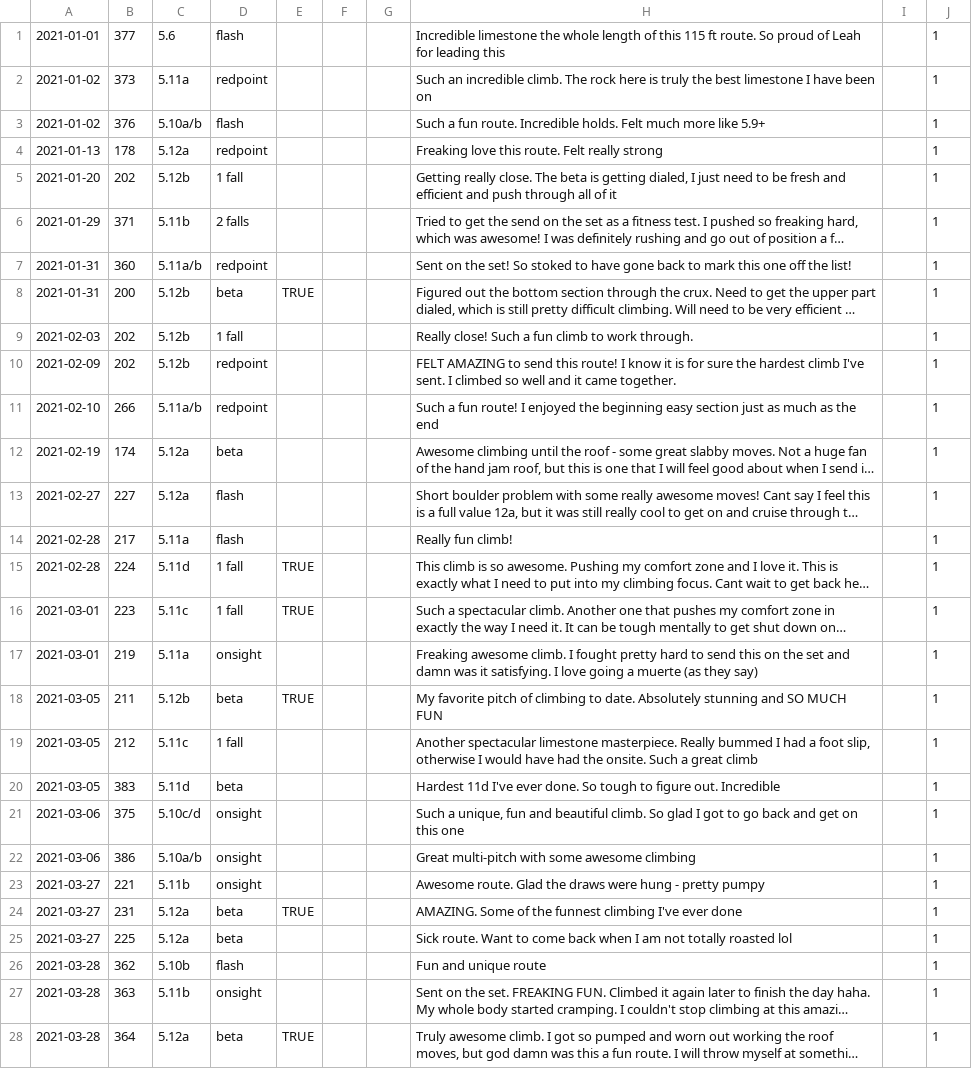
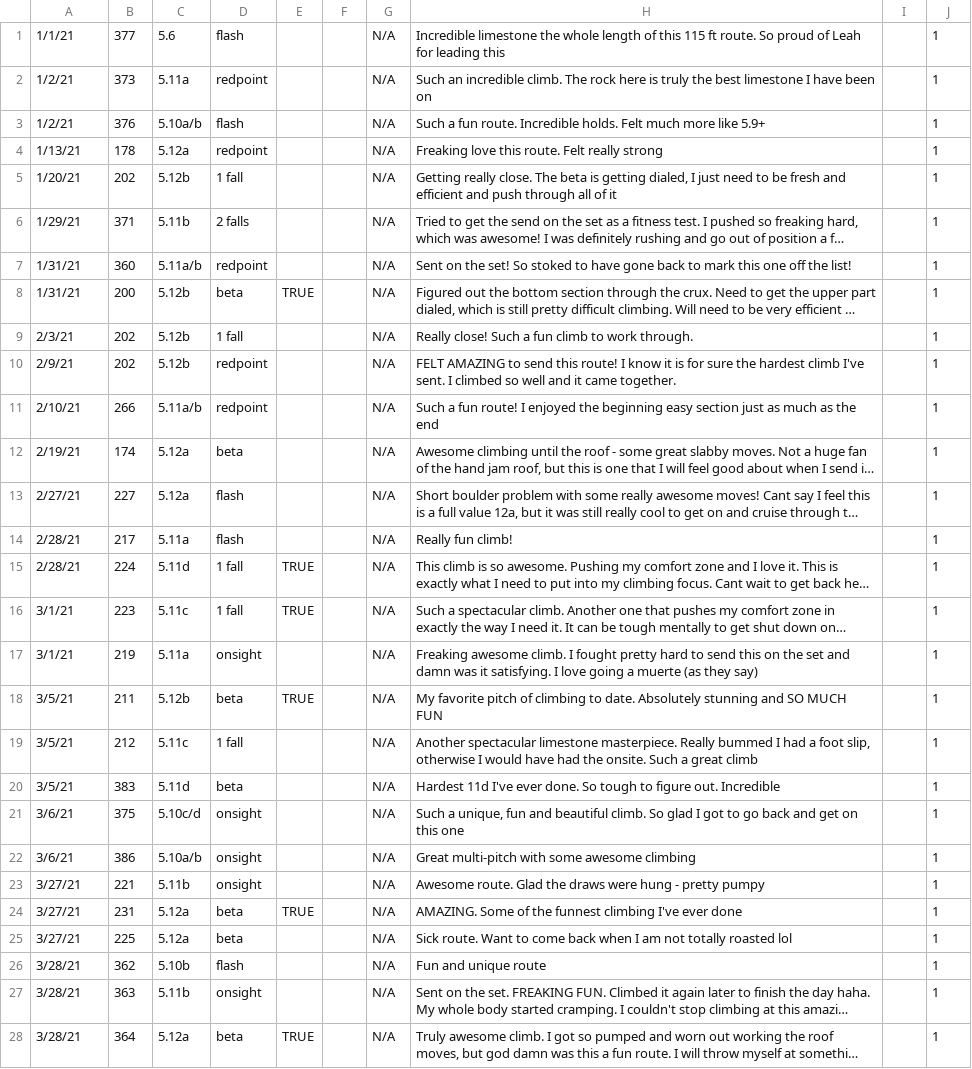
Before and after one commit to ryanmball/climbing-capstone-backend, a CSV file: record_seed_file_2021.csv, drawn as a sheet; only a part is shown; long unchanged cells end in …; the diff covers the shown part only; the diff names each change by its address in the sheet, - before the commit and + after, or states it on an @@ line.

Commit message:
seeds db with all of my route records

```diff
--- a/record_seed_file_2021.csv
+++ b/record_seed_file_2021.csv
-A1: 2021-01-01
+A1: 1/1/21
-G1:G28: (empty)
+G1:G28: N/A
-A2:A3: 2021-01-02
+A2:A3: 1/2/21
-A4: 2021-01-13
+A4: 1/13/21
-A5: 2021-01-20
+A5: 1/20/21
-A6: 2021-01-29
+A6: 1/29/21
-A7:A8: 2021-01-31
+A7:A8: 1/31/21
-A9: 2021-02-03
+A9: 2/3/21
-A10: 2021-02-09
+A10: 2/9/21
-A11: 2021-02-10
+A11: 2/10/21
-A12: 2021-02-19
+A12: 2/19/21
-A13: 2021-02-27
+A13: 2/27/21
-A14:A15: 2021-02-28
+A14:A15: 2/28/21
-A16:A17: 2021-03-01
+A16:A17: 3/1/21
-A18:A20: 2021-03-05
+A18:A20: 3/5/21
-A21:A22: 2021-03-06
+A21:A22: 3/6/21
-A23:A25: 2021-03-27
+A23:A25: 3/27/21
-A26:A28: 2021-03-28
+A26:A28: 3/28/21
```
Also changed, not shown: 36 edited cells elsewhere in this file, 1 other file.
